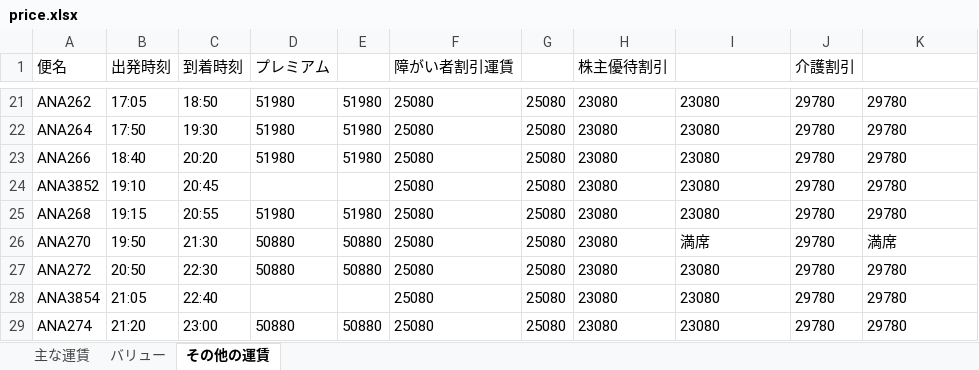
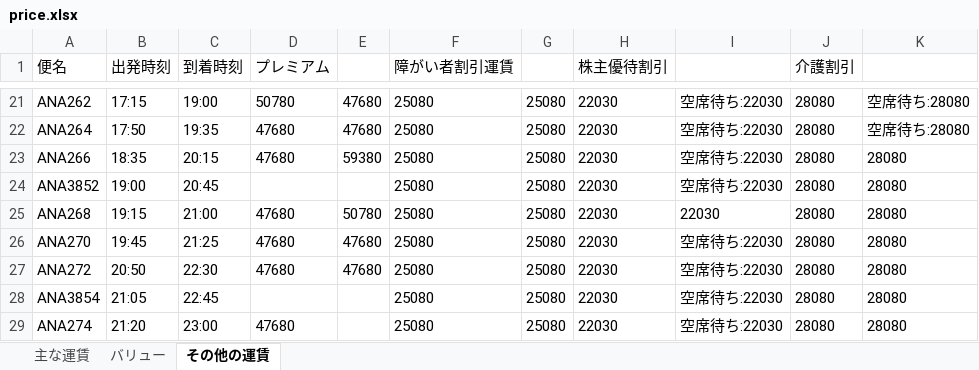
Before and after one commit to kawakubo2/my_python, an Excel workbook: auto_job_python/yokochi/ana/files/price.xlsx, sheet その他の運賃, drawn as a sheet; only a part is shown, gaps mark what is left out; values as stored, in another font and other column widths than the file's, no borders; the diff covers the shown part only; the diff names each change by its address in the sheet, - before the commit and + after, or states it on an @@ line.

```diff
--- a/auto_job_python/yokochi/ana/files/price.xlsx (sheet その他の運賃)
+++ b/auto_job_python/yokochi/ana/files/price.xlsx (sheet その他の運賃)
-B21 (出発時刻): 17:05
+B21 (出発時刻): 17:15
-C21 (到着時刻): 18:50
+C21 (到着時刻): 19:00
-D21 (プレミアム): 51980
+D21 (プレミアム): 50780
-E21:E22: 51980
+E21:E22: 47680
-H21:H29 (株主優待割引): 23080
+H21:H29 (株主優待割引): 22030
-I21:I24: 23080
+I21:I24: 空席待ち:22030
-J21:J29 (介護割引): 29780
+J21:J29 (介護割引): 28080
-K21:K22: 29780
+K21:K22: 空席待ち:28080
-C22 (到着時刻): 19:30
+C22 (到着時刻): 19:35
-D22:D23 (プレミアム): 51980
+D22:D23 (プレミアム): 47680
-B23 (出発時刻): 18:40
+B23 (出発時刻): 18:35
-C23 (到着時刻): 20:20
+C23 (到着時刻): 20:15
-E23: 51980
+E23: 59380
-K23:K25: 29780
+K23:K25: 28080
-B24 (出発時刻): 19:10
+B24 (出発時刻): 19:00
-C25 (到着時刻): 20:55
+C25 (到着時刻): 21:00
-D25 (プレミアム): 51980
+D25 (プレミアム): 47680
-E25: 51980
+E25: 50780
-I25: 23080
+I25: 22030
-B26 (出発時刻): 19:50
+B26 (出発時刻): 19:45
-C26 (到着時刻): 21:30
+C26 (到着時刻): 21:25
-D26:D27 (プレミアム): 50880
+D26:D27 (プレミアム): 47680
-E26:E27: 50880
+E26:E27: 47680
-I26: 満席
+I26: 空席待ち:22030
-K26: 満席
+K26: 28080
-I27:I29: 23080
+I27:I29: 空席待ち:22030
-K27:K29: 29780
+K27:K29: 28080
-C28 (到着時刻): 22:40
+C28 (到着時刻): 22:45
-D29 (プレミアム): 50880
+D29 (プレミアム): 47680
-E29: 50880
+E29: (empty)
```
Also changed, not shown: 2 added rows, 2 removed rows and 115 edited cells elsewhere in this sheet, sheet 主な運賃, sheet バリュー.
